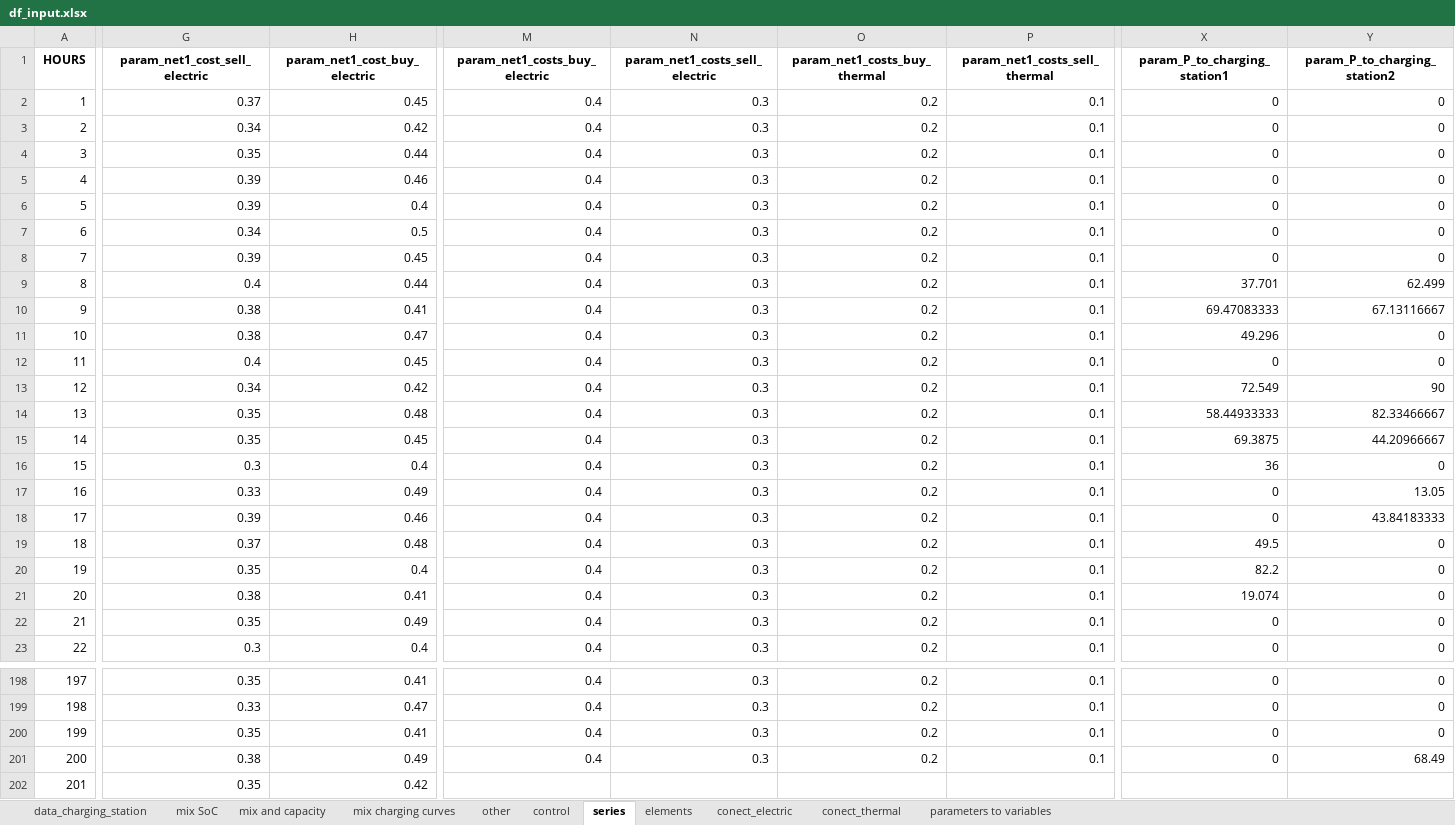
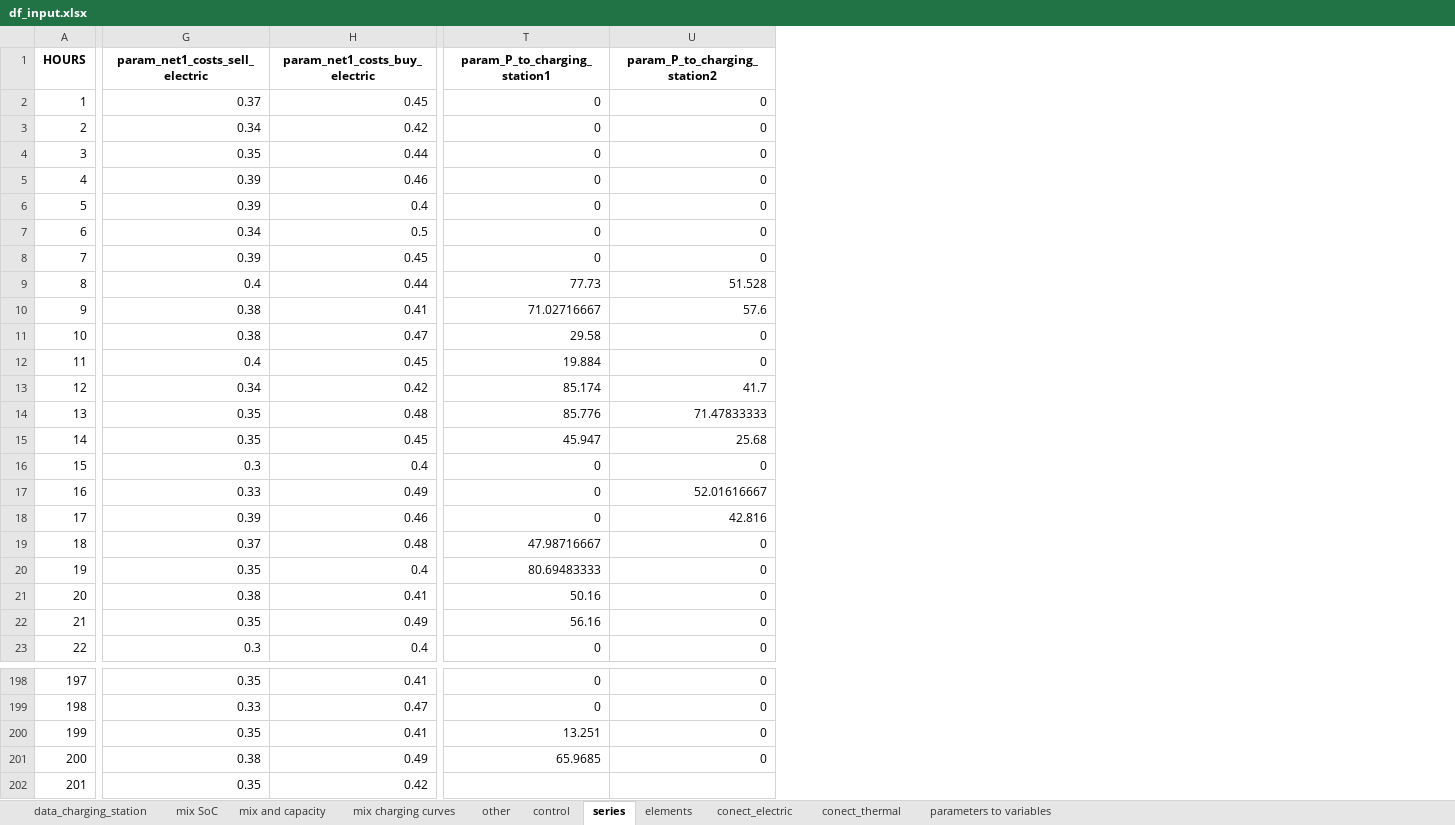
Before and after one commit to christianLeomil/masterthesis, an Excel workbook: input/df_input.xlsx, sheet series, drawn as a sheet; only a part is shown, gaps mark what is left out; values as stored, in another font and other column widths than the file's, no borders; removed rows and columns are numbered as before the commit, all else as after; the diff covers the shown part only; the diff names each change by its address in the sheet, - before the commit and + after, or states it on an @@ line.

```diff
--- a/input/df_input.xlsx (sheet series)
+++ b/input/df_input.xlsx (sheet series)
-column M (param_net1_costs_buy_electric), rows 2-23: all 0.4; rows 198-201: all 0.4
-column N (param_net1_costs_sell_electric), rows 2-23: all 0.3; rows 198-201: all 0.3
-column O (param_net1_costs_buy_thermal), rows 2-23: all 0.2; rows 198-201: all 0.2
-column P (param_net1_costs_sell_thermal), rows 2-23: all 0.1; rows 198-201: all 0.1
-G1: param_net1_cost_sell_electric
+G1: param_net1_costs_sell_electric
-H1: param_net1_cost_buy_electric
+H1: param_net1_costs_buy_electric
-T9 (param_P_to_charging_station1): 37.701
+T9 (param_P_to_charging_station1): 77.73
-U9 (param_P_to_charging_station2): 62.499
+U9 (param_P_to_charging_station2): 51.528
-T10 (param_P_to_charging_station1): 69.47083333
+T10 (param_P_to_charging_station1): 71.02716667
-U10 (param_P_to_charging_station2): 67.13116667
+U10 (param_P_to_charging_station2): 57.6
-T11 (param_P_to_charging_station1): 49.296
+T11 (param_P_to_charging_station1): 29.58
-T12 (param_P_to_charging_station1): 0
+T12 (param_P_to_charging_station1): 19.884
-T13 (param_P_to_charging_station1): 72.549
+T13 (param_P_to_charging_station1): 85.174
-U13 (param_P_to_charging_station2): 90
+U13 (param_P_to_charging_station2): 41.7
-T14 (param_P_to_charging_station1): 58.44933333
+T14 (param_P_to_charging_station1): 85.776
-U14 (param_P_to_charging_station2): 82.33466667
+U14 (param_P_to_charging_station2): 71.47833333
-T15 (param_P_to_charging_station1): 69.3875
+T15 (param_P_to_charging_station1): 45.947
-U15 (param_P_to_charging_station2): 44.20966667
+U15 (param_P_to_charging_station2): 25.68
-T16 (param_P_to_charging_station1): 36
+T16 (param_P_to_charging_station1): 0
-U17 (param_P_to_charging_station2): 13.05
+U17 (param_P_to_charging_station2): 52.01616667
-U18 (param_P_to_charging_station2): 43.84183333
+U18 (param_P_to_charging_station2): 42.816
-T19 (param_P_to_charging_station1): 49.5
+T19 (param_P_to_charging_station1): 47.98716667
-T20 (param_P_to_charging_station1): 82.2
+T20 (param_P_to_charging_station1): 80.69483333
-T21 (param_P_to_charging_station1): 19.074
+T21 (param_P_to_charging_station1): 50.16
-T22 (param_P_to_charging_station1): 0
+T22 (param_P_to_charging_station1): 56.16
-T200 (param_P_to_charging_station1): 0
+T200 (param_P_to_charging_station1): 13.251
-T201 (param_P_to_charging_station1): 0
+T201 (param_P_to_charging_station1): 65.9685
-U201 (param_P_to_charging_station2): 68.49
+U201 (param_P_to_charging_station2): 0
```
Also changed, not shown: 163 edited cells elsewhere in this sheet, output/charts/charging_station1/df_schedule_charging_station1.xlsx, output/df_final.xlsx, 20 other files.
